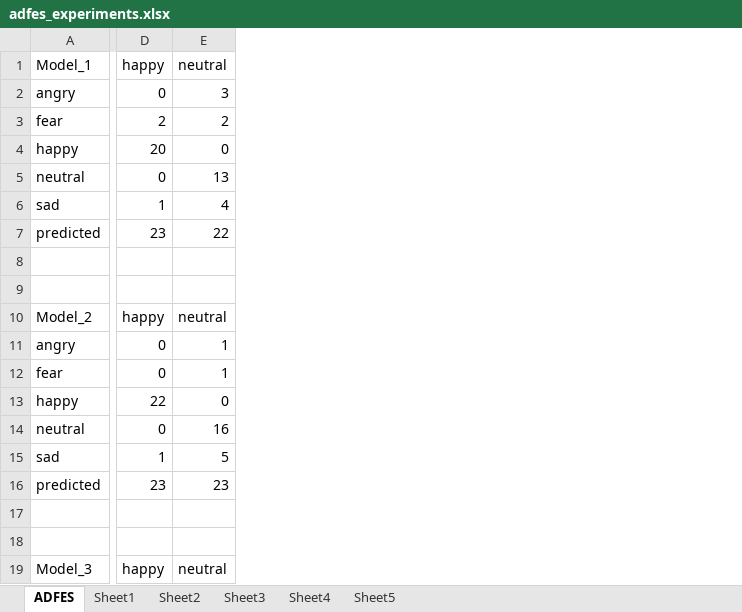
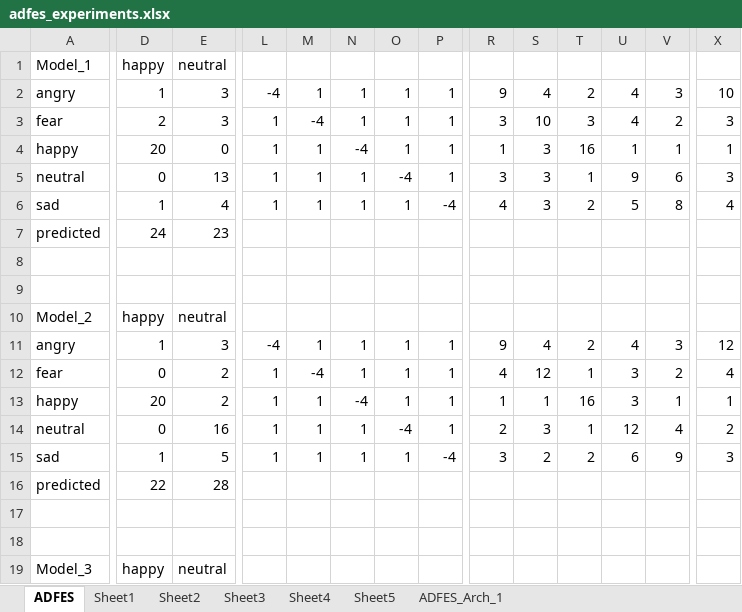
Before and after one commit to radiukpavlo/my-study-python, an Excel workbook: emotions/adfes_experiments.xlsx, sheet ADFES, drawn as a sheet; only a part is shown, gaps mark what is left out; values as stored, in another font and other column widths than the file's, no borders; the diff covers the shown part only; the diff names each change by its address in the sheet, - before the commit and + after, or states it on an @@ line.

```diff
--- a/emotions/adfes_experiments.xlsx (sheet ADFES)
+++ b/emotions/adfes_experiments.xlsx (sheet ADFES)
+sheet tab: ADFES_Arch_1
+column L, rows 2-15: -4 | 1 | 1 | 1 | 1 |  |  |  |  | -4 | 1 | 1 | 1 | 1
+column M, rows 2-15: 1 | -4 | 1 | 1 | 1 |  |  |  |  | 1 | -4 | 1 | 1 | 1
+column N, rows 2-15: 1 | 1 | -4 | 1 | 1 |  |  |  |  | 1 | 1 | -4 | 1 | 1
+column O, rows 2-15: 1 | 1 | 1 | -4 | 1 |  |  |  |  | 1 | 1 | 1 | -4 | 1
+column P, rows 2-15: 1 | 1 | 1 | 1 | -4 |  |  |  |  | 1 | 1 | 1 | 1 | -4
+column R, rows 2-15: 9 | 3 | 1 | 3 | 4 |  |  |  |  | 9 | 4 | 1 | 2 | 3
+column S, rows 2-15: 4 | 10 | 3 | 3 | 3 |  |  |  |  | 4 | 12 | 1 | 3 | 2
+column T, rows 2-15: 2 | 3 | 16 | 1 | 2 |  |  |  |  | 2 | 1 | 16 | 1 | 2
+column U, rows 2-15: 4 | 4 | 1 | 9 | 5 |  |  |  |  | 4 | 3 | 3 | 12 | 6
+column V, rows 2-15: 3 | 2 | 1 | 6 | 8 |  |  |  |  | 3 | 2 | 1 | 4 | 9
+column X, rows 2-15: 10 | 3 | 1 | 3 | 4 |  |  |  |  | 12 | 4 | 1 | 2 | 3
-D2: 0
+D2: 1
-E3: 2
+E3: 3
-D7: 23
+D7: 24
-E7: 22
+E7: 23
-D11: 0
+D11: 1
-E11: 1
+E11: 3
-E12: 1
+E12: 2
-D13: 22
+D13: 20
-E13: 0
+E13: 2
-D16: 23
+D16: 22
-E16: 23
+E16: 28
```
Also changed, not shown: 7 added columns and 45 edited cells elsewhere in this sheet, sheet Sheet5, sheet Sheet3, sheet Sheet2, sheet Sheet4, sheet Sheet1, formulas that keep their value, emotions/adfes_results.xlsx, emotions/fer_experiments.xlsx, 25 other files.
